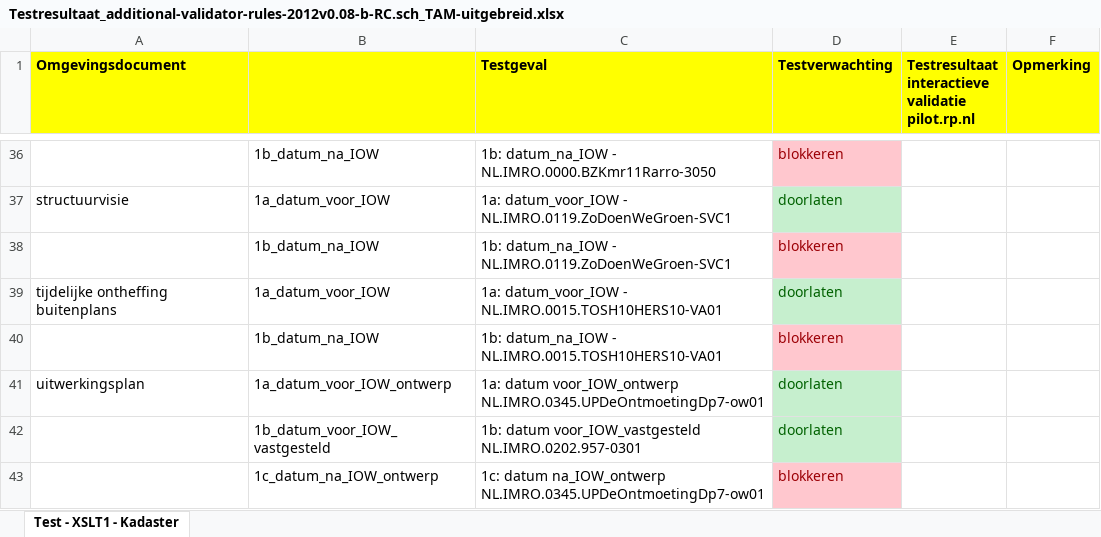
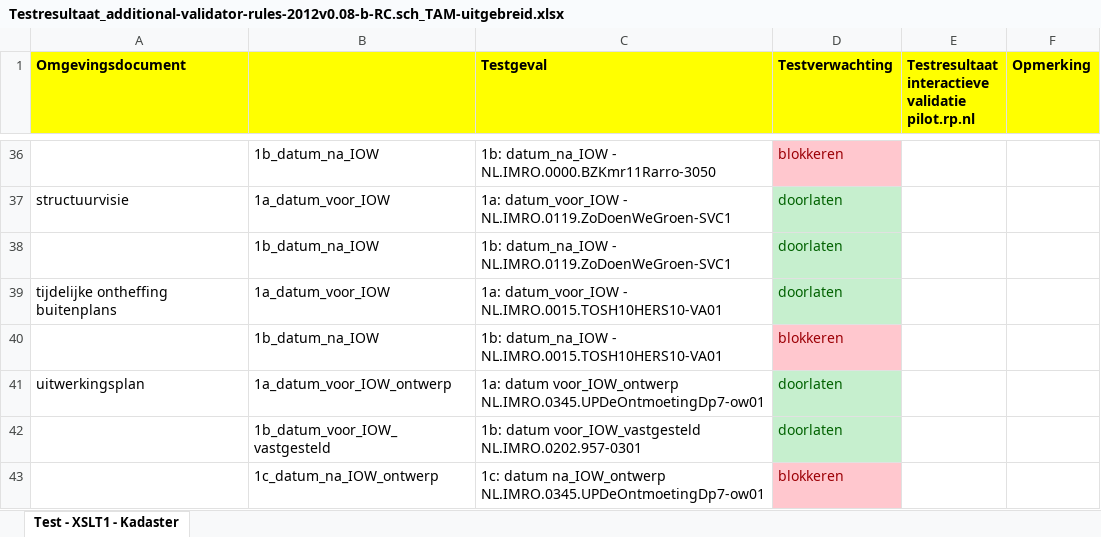
Before and after one commit to Geonovum/imro-dev, an Excel workbook: Overgangsrecht+TAM/Testresultaat_additional-validator-rules-2012v0.08-b-RC.sch_TAM-uitgebreid.xlsx, sheet Test - XSLT1 - Kadaster, drawn as a sheet; only a part is shown, gaps mark what is left out; values as stored, in another font and other column widths than the file's, no borders; the diff names each change by its address in the sheet, - before the commit and + after, or states it on an @@ line.

Commit message:
Testverwachting structuurvisie aangepast; structuurvisie altijd doorlaten

```diff
--- a/Overgangsrecht+TAM/Testresultaat_additional-validator-rules-2012v0.08-b-RC.sch_TAM-uitgebreid.xlsx (sheet Test - XSLT1 - Kadaster)
+++ b/Overgangsrecht+TAM/Testresultaat_additional-validator-rules-2012v0.08-b-RC.sch_TAM-uitgebreid.xlsx (sheet Test - XSLT1 - Kadaster)
-D38 (Testverwachting): blokkeren
+D38 (Testverwachting): doorlaten
@@ D38 fill: #FFC7CE → #C6EFCE, text colour: #9C0006 → #006100 @@
```
